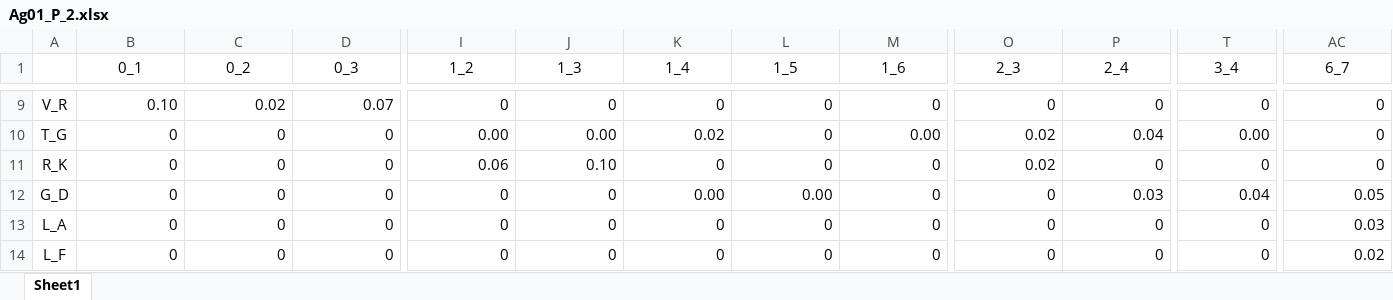
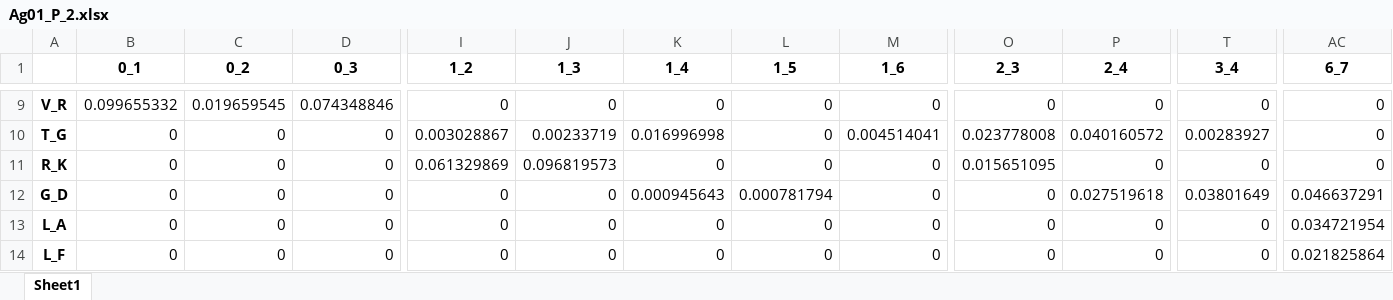
Before and after one commit to Tessier-Lab-UMich/PSERM_paper, an Excel workbook: Project_PSSMs/Project_1/Multi_Mutation_PPM/Ag01_P_2.xlsx, sheet Sheet1, drawn as a sheet; only a part is shown, gaps mark what is left out; values as stored, in another font and other column widths than the file's, no borders; the diff covers the shown part only; the diff names each change by its address in the sheet, - before the commit and + after, or states it on an @@ line.

```diff
--- a/Project_PSSMs/Project_1/Multi_Mutation_PPM/Ag01_P_2.xlsx (sheet Sheet1)
+++ b/Project_PSSMs/Project_1/Multi_Mutation_PPM/Ag01_P_2.xlsx (sheet Sheet1)
-B1:AC1 bold: off
+B1:AC1 bold: on
-A9:A14 bold: off
+A9:A14 bold: on
-B9 (0_1): 0.10
+B9 (0_1): 0.099655332
-C9 (0_2): 0.02
+C9 (0_2): 0.019659545
-D9 (0_3): 0.07
+D9 (0_3): 0.074348846
-I10 (1_2): 0.00
+I10 (1_2): 0.003028867
-J10 (1_3): 0.00
+J10 (1_3): 0.00233719
-K10 (1_4): 0.02
+K10 (1_4): 0.016996998
-M10 (1_6): 0.00
+M10 (1_6): 0.004514041
-O10 (2_3): 0.02
+O10 (2_3): 0.023778008
-P10 (2_4): 0.04
+P10 (2_4): 0.040160572
-T10 (3_4): 0.00
+T10 (3_4): 0.00283927
-I11 (1_2): 0.06
+I11 (1_2): 0.061329869
-J11 (1_3): 0.10
+J11 (1_3): 0.096819573
-O11 (2_3): 0.02
+O11 (2_3): 0.015651095
-K12 (1_4): 0.00
+K12 (1_4): 0.000945643
-L12 (1_5): 0.00
+L12 (1_5): 0.000781794
-P12 (2_4): 0.03
+P12 (2_4): 0.027519618
-T12 (3_4): 0.04
+T12 (3_4): 0.03801649
-AC12 (6_7): 0.05
+AC12 (6_7): 0.046637291
-AC13 (6_7): 0.03
+AC13 (6_7): 0.034721954
-AC14 (6_7): 0.02
+AC14 (6_7): 0.021825864
```
Also changed, not shown: 988 edited cells and cell formats elsewhere in this sheet, Project_PSSMs/Project_1/Multi_Mutation_PPM/Ag01_P_3.xlsx, Project_PSSMs/Project_1/Multi_Mutation_PPM/Input_2.xlsx, 10 other files.
